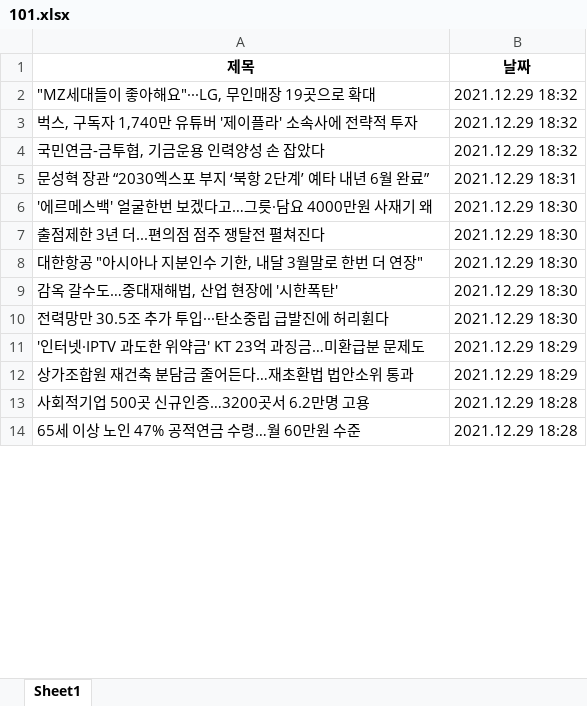
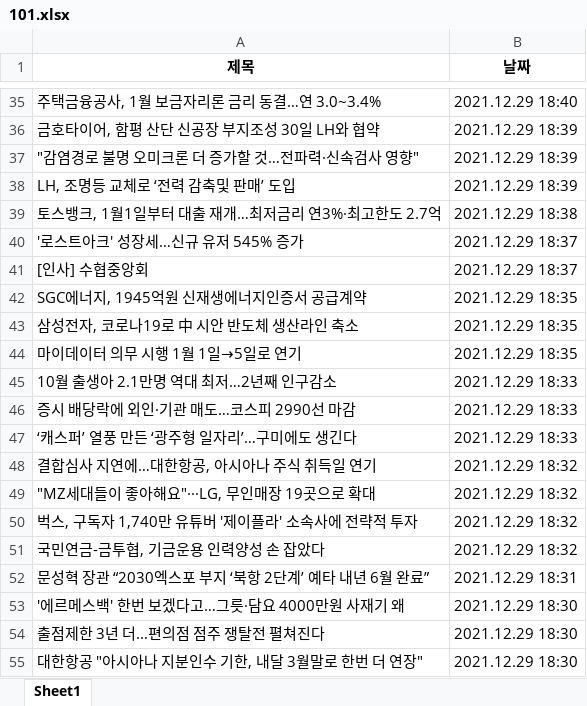
Before and after one commit to Insight-Sogang-Univ/Upennsolution_Project, an Excel workbook: backend/data/101.xlsx, sheet Sheet1, drawn as a sheet; only a part is shown, gaps mark what is left out; the shorter side is filled out with more unchanged rows; values as stored, in another font and other column widths than the file's, no borders; addresses are those after the commit; the diff covers the shown part only; the diff names each change by its address in the sheet, - before the commit and + after, or states it on an @@ line.

```diff
--- a/backend/data/101.xlsx (sheet Sheet1)
+++ b/backend/data/101.xlsx (sheet Sheet1)
+row 35: 주택금융공사, 1월 보금자리론 금리 동결…연 3.0~3.4% | 2021.12.29 18:40
+row 36: 금호타이어, 함평 산단 신공장 부지조성 30일 LH와 협약 | 2021.12.29 18:39
+row 37: "감염경로 불명 오미크론 더 증가할 것…전파력·신속검사 영향" | 2021.12.29 18:39
+row 38: LH, 조명등 교체로 ‘전력 감축및 판매’ 도입 | 2021.12.29 18:39
+row 39: 토스뱅크, 1월1일부터 대출 재개…최저금리 연3%·최고한도 2.7억 | 2021.12.29 18:38
+row 40: '로스트아크' 성장세…신규 유저 545% 증가 | 2021.12.29 18:37
+row 41: [인사] 수협중앙회 | 2021.12.29 18:37
+row 42: SGC에너지, 1945억원 신재생에너지인증서 공급계약 | 2021.12.29 18:35
+row 43: 삼성전자, 코로나19로 中 시안 반도체 생산라인 축소 | 2021.12.29 18:35
+row 44: 마이데이터 의무 시행 1월 1일→5일로 연기 | 2021.12.29 18:35
+row 45: 10월 출생아 2.1만명 역대 최저…2년째 인구감소 | 2021.12.29 18:33
+row 46: 증시 배당락에 외인·기관 매도…코스피 2990선 마감 | 2021.12.29 18:33
+row 47: ‘캐스퍼’ 열풍 만든 ‘광주형 일자리’…구미에도 생긴다 | 2021.12.29 18:33
+row 48: 결합심사 지연에…대한항공, 아시아나 주식 취득일 연기 | 2021.12.29 18:32
-A53 (제목): '에르메스백' 얼굴한번 보겠다고…그릇·담요 4000만원 사재기 왜
+A53 (제목): '에르메스백' 한번 보겠다고…그릇·담요 4000만원 사재기 왜
```
Also changed, not shown: 33 added rows and 167 removed rows elsewhere in this sheet, backend/data/001.xlsx, backend/data/100.xlsx, 12 other files.
